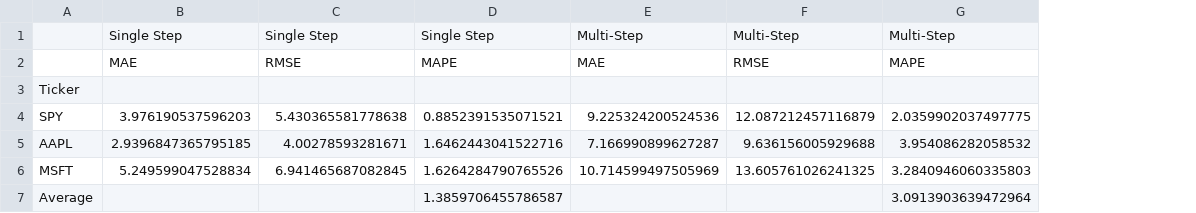
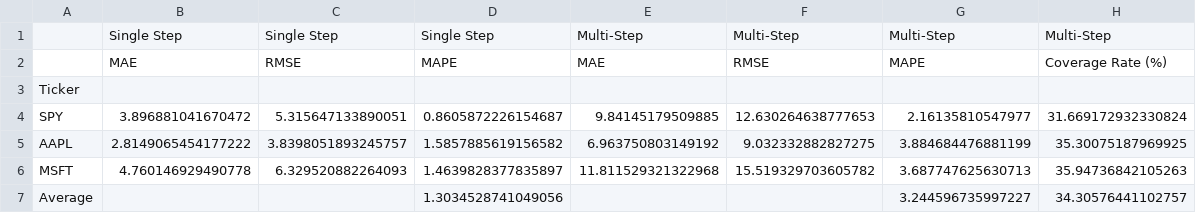
Before and after one commit to mcar18/calculate-historic-PE-s, a CSV file: RNN forecasts/Summary_Accuracy_Metrics.csv, drawn as a sheet; the diff names each change by its address in the sheet, - before the commit and + after, or states it on an @@ line.

Commit message:
Measure coverage Ratio

```diff
--- a/RNN forecasts/Summary_Accuracy_Metrics.csv
+++ b/RNN forecasts/Summary_Accuracy_Metrics.csv
+column H, rows 1-7: Multi-Step | Coverage Rate (%) |  | 31.669172932330824 | 35.30075187969925 | 35.94736842105263 | 34.30576441102757
-B4: 3.976190537596203
+B4: 3.896881041670472
-C4: 5.430365581778638
+C4: 5.315647133890051
-D4: 0.8852391535071521
+D4: 0.8605872226154687
-E4: 9.225324200524536
+E4: 9.84145179509885
-F4: 12.087212457116879
+F4: 12.630264638777653
-G4: 2.0359902037497775
+G4: 2.16135810547977
-B5: 2.9396847365795185
+B5: 2.8149065454177222
-C5: 4.00278593281671
+C5: 3.8398051893245757
-D5: 1.6462443041522716
+D5: 1.5857885619156582
-E5: 7.166990899627287
+E5: 6.963750803149192
-F5: 9.636156005929688
+F5: 9.032332882827275
-G5: 3.954086282058532
+G5: 3.884684476881199
-B6: 5.249599047528834
+B6: 4.760146929490778
-C6: 6.941465687082845
+C6: 6.329520882264093
-D6: 1.6264284790765526
+D6: 1.4639828377835897
-E6: 10.714599497505969
+E6: 11.811529321322968
-F6: 13.605761026241325
+F6: 15.519329703605782
-G6: 3.2840946060335803
+G6: 3.687747625630713
-D7: 1.3859706455786587
+D7: 1.3034528741049056
-G7: 3.0913903639472964
+G7: 3.244596735997227
```
Also changed, not shown: 10 other files.
